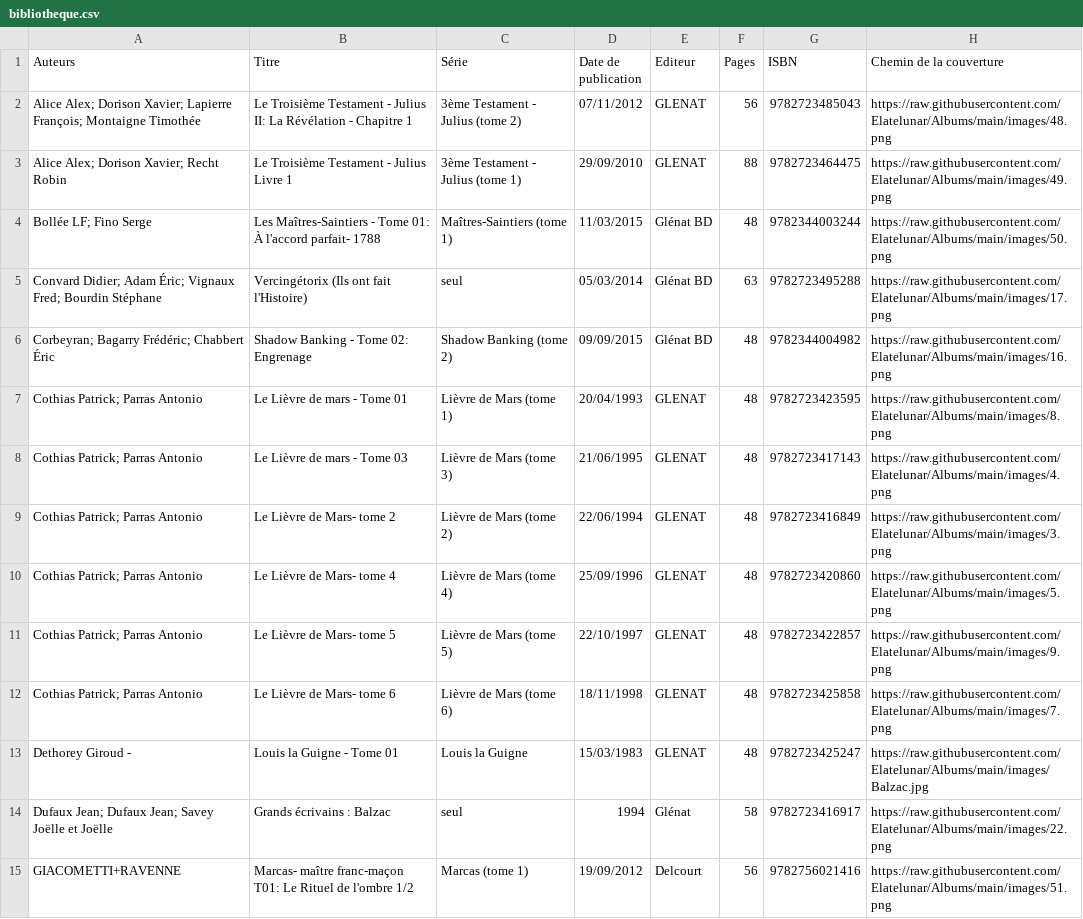
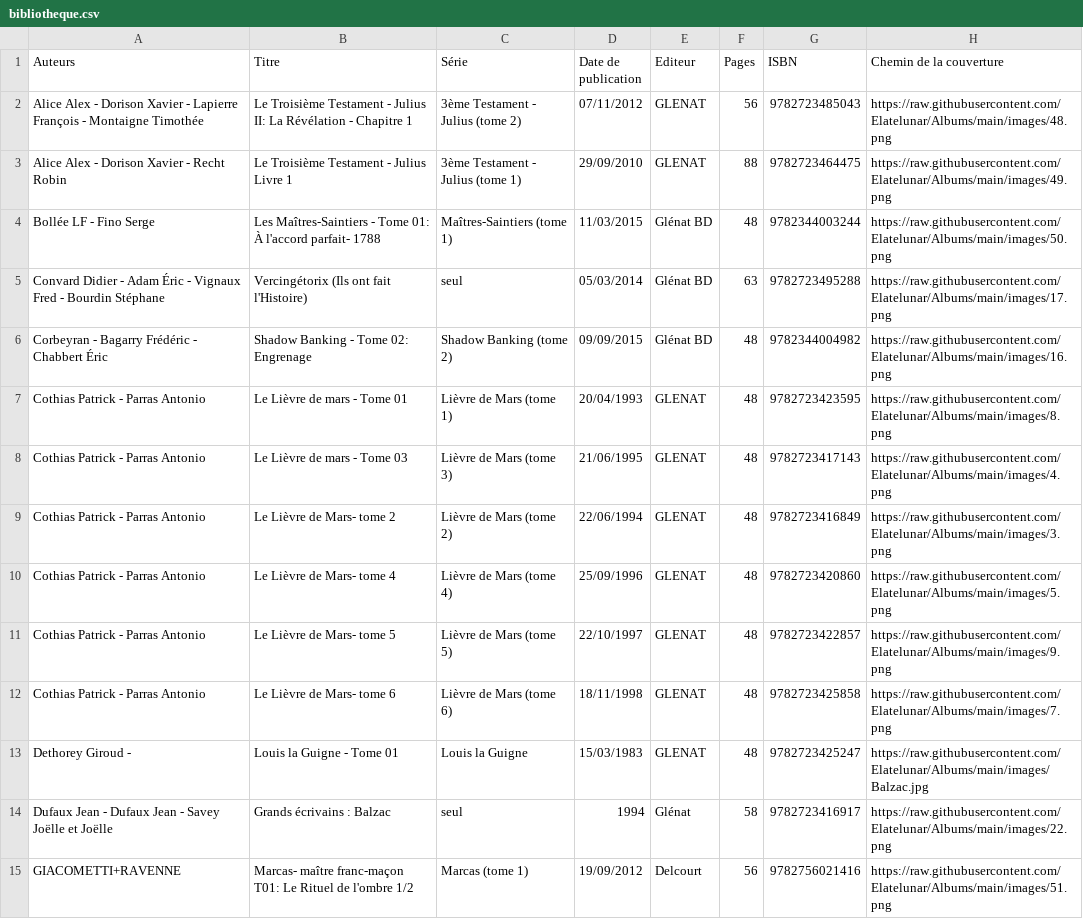
Before and after one commit to Elatelunar/Albums, a CSV file: bibliotheque.csv, drawn as a sheet; only a part is shown; the diff covers the shown part only.

Commit message:
Add files via upload

```diff
--- a/bibliotheque.csv
+++ b/bibliotheque.csv
@@ -1,15 +1,15 @@
 Auteurs;Titre;Série;Date de publication;Editeur;Pages;ISBN;Chemin de la couverture
-"Alice  Alex; Dorison  Xavier; Lapierre  François; Montaigne  Timothée";Le Troisième Testament - Julius II: La Révélation - Chapitre 1;3ème Testament - Julius (tome 2);07/11/2012;GLENAT;56;9782723485043;https://raw.githubusercontent.com/Elatelunar/Albums/main/images/48.png
-"Alice  Alex; Dorison  Xavier; Recht  Robin";Le Troisième Testament - Julius Livre 1;3ème Testament - Julius (tome 1);29/09/2010;GLENAT;88;9782723464475;https://raw.githubusercontent.com/Elatelunar/Albums/main/images/49.png
-"Bollée  LF; Fino  Serge";Les Maîtres-Saintiers - Tome 01: À l'accord parfait- 1788;Maîtres-Saintiers (tome 1);11/03/2015;Glénat BD;48;9782344003244;https://raw.githubusercontent.com/Elatelunar/Albums/main/images/50.png
-"Convard  Didier; Adam  Éric; Vignaux  Fred; Bourdin  Stéphane";Vercingétorix (Ils ont fait l'Histoire);seul;05/03/2014;Glénat BD;63;9782723495288;https://raw.githubusercontent.com/Elatelunar/Albums/main/images/17.png
-"Corbeyran; Bagarry  Frédéric; Chabbert  Éric";Shadow Banking - Tome 02: Engrenage;Shadow Banking (tome 2);09/09/2015;Glénat BD;48;9782344004982;https://raw.githubusercontent.com/Elatelunar/Albums/main/images/16.png
-"Cothias  Patrick; Parras  Antonio";Le Lièvre de mars - Tome 01;Lièvre de Mars (tome 1);20/04/1993;GLENAT;48;9782723423595;https://raw.githubusercontent.com/Elatelunar/Albums/main/images/8.png
-"Cothias  Patrick; Parras  Antonio";Le Lièvre de mars - Tome 03;Lièvre de Mars (tome 3);21/06/1995;GLENAT;48;9782723417143;https://raw.githubusercontent.com/Elatelunar/Albums/main/images/4.png
-"Cothias  Patrick; Parras  Antonio";Le Lièvre de Mars- tome 2;Lièvre de Mars (tome 2);22/06/1994;GLENAT;48;9782723416849;https://raw.githubusercontent.com/Elatelunar/Albums/main/images/3.png
-"Cothias  Patrick; Parras  Antonio";Le Lièvre de Mars- tome 4;Lièvre de Mars (tome 4);25/09/1996;GLENAT;48;9782723420860;https://raw.githubusercontent.com/Elatelunar/Albums/main/images/5.png
-"Cothias  Patrick; Parras  Antonio";Le Lièvre de Mars- tome 5;Lièvre de Mars (tome 5);22/10/1997;GLENAT;48;9782723422857;https://raw.githubusercontent.com/Elatelunar/Albums/main/images/9.png
-"Cothias  Patrick; Parras  Antonio";Le Lièvre de Mars- tome 6;Lièvre de Mars (tome 6);18/11/1998;GLENAT;48;9782723425858;https://raw.githubusercontent.com/Elatelunar/Albums/main/images/7.png
+Alice  Alex - Dorison  Xavier - Lapierre  François - Montaigne  Timothée;Le Troisième Testament - Julius II: La Révélation - Chapitre 1;3ème Testament - Julius (tome 2);07/11/2012;GLENAT;56;9782723485043;https://raw.githubusercontent.com/Elatelunar/Albums/main/images/48.png
+Alice  Alex - Dorison  Xavier - Recht  Robin;Le Troisième Testament - Julius Livre 1;3ème Testament - Julius (tome 1);29/09/2010;GLENAT;88;9782723464475;https://raw.githubusercontent.com/Elatelunar/Albums/main/images/49.png
+Bollée  LF - Fino  Serge;Les Maîtres-Saintiers - Tome 01: À l'accord parfait- 1788;Maîtres-Saintiers (tome 1);11/03/2015;Glénat BD;48;9782344003244;https://raw.githubusercontent.com/Elatelunar/Albums/main/images/50.png
+Convard  Didier - Adam  Éric - Vignaux  Fred - Bourdin  Stéphane;Vercingétorix (Ils ont fait l'Histoire);seul;05/03/2014;Glénat BD;63;9782723495288;https://raw.githubusercontent.com/Elatelunar/Albums/main/images/17.png
+Corbeyran - Bagarry  Frédéric - Chabbert  Éric;Shadow Banking - Tome 02: Engrenage;Shadow Banking (tome 2);09/09/2015;Glénat BD;48;9782344004982;https://raw.githubusercontent.com/Elatelunar/Albums/main/images/16.png
+Cothias  Patrick - Parras  Antonio;Le Lièvre de mars - Tome 01;Lièvre de Mars (tome 1);20/04/1993;GLENAT;48;9782723423595;https://raw.githubusercontent.com/Elatelunar/Albums/main/images/8.png
+Cothias  Patrick - Parras  Antonio;Le Lièvre de mars - Tome 03;Lièvre de Mars (tome 3);21/06/1995;GLENAT;48;9782723417143;https://raw.githubusercontent.com/Elatelunar/Albums/main/images/4.png
+Cothias  Patrick - Parras  Antonio;Le Lièvre de Mars- tome 2;Lièvre de Mars (tome 2);22/06/1994;GLENAT;48;9782723416849;https://raw.githubusercontent.com/Elatelunar/Albums/main/images/3.png
+Cothias  Patrick - Parras  Antonio;Le Lièvre de Mars- tome 4;Lièvre de Mars (tome 4);25/09/1996;GLENAT;48;9782723420860;https://raw.githubusercontent.com/Elatelunar/Albums/main/images/5.png
+Cothias  Patrick - Parras  Antonio;Le Lièvre de Mars- tome 5;Lièvre de Mars (tome 5);22/10/1997;GLENAT;48;9782723422857;https://raw.githubusercontent.com/Elatelunar/Albums/main/images/9.png
+Cothias  Patrick - Parras  Antonio;Le Lièvre de Mars- tome 6;Lièvre de Mars (tome 6);18/11/1998;GLENAT;48;9782723425858;https://raw.githubusercontent.com/Elatelunar/Albums/main/images/7.png
 Dethorey  Giroud -;Louis la Guigne - Tome 01;Louis la Guigne;15/03/1983;GLENAT;48;9782723425247;https://raw.githubusercontent.com/Elatelunar/Albums/main/images/Balzac.jpg
-"Dufaux  Jean; Dufaux  Jean; Savey  Joëlle  et Joëlle";Grands écrivains : Balzac;seul;1994;Glénat;58;9782723416917;https://raw.githubusercontent.com/Elatelunar/Albums/main/images/22.png
+Dufaux  Jean - Dufaux  Jean - Savey  Joëlle  et Joëlle;Grands écrivains : Balzac;seul;1994;Glénat;58;9782723416917;https://raw.githubusercontent.com/Elatelunar/Albums/main/images/22.png
 GIACOMETTI+RAVENNE;Marcas- maître franc-maçon T01: Le Rituel de l'ombre 1/2;Marcas (tome 1);19/09/2012;Delcourt;56;9782756021416;https://raw.githubusercontent.com/Elatelunar/Albums/main/images/51.png
```
Also changed, not shown: 26 edited cells elsewhere in this file.
